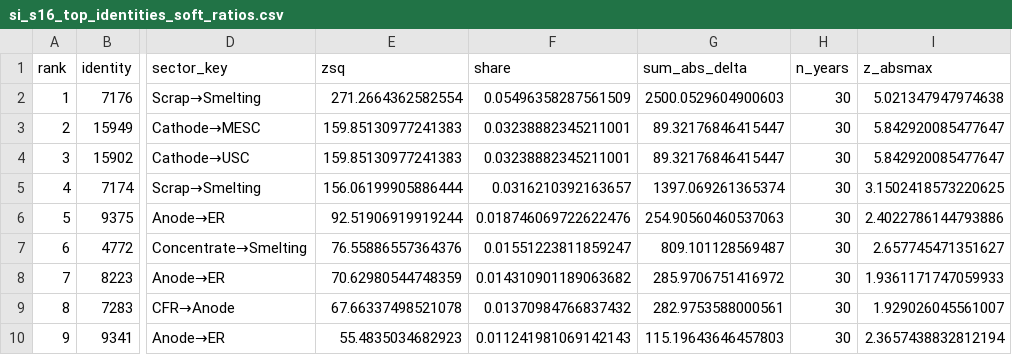
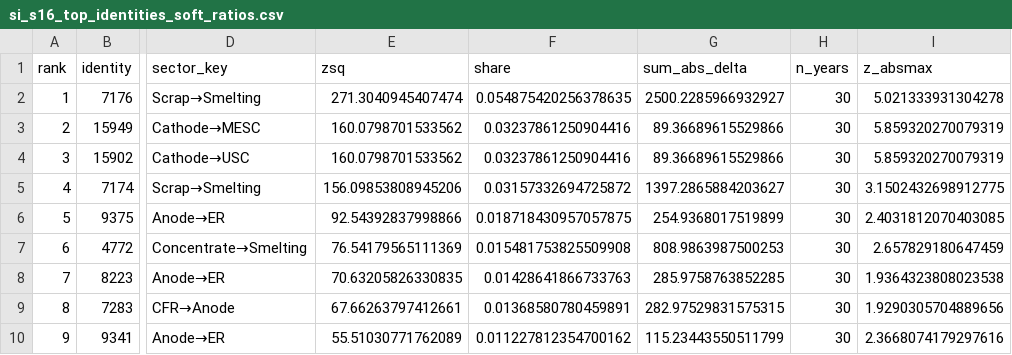
Before and after one commit to florihu/pySUTO, a CSV file: docs/manuscript/figs/si_s16_top_identities_soft_ratios.csv, drawn as a sheet; only a part is shown, gaps mark what is left out; the diff covers the shown part only; the diff names each change by its address in the sheet, - before the commit and + after, or states it on an @@ line.

```diff
--- a/docs/manuscript/figs/si_s16_top_identities_soft_ratios.csv
+++ b/docs/manuscript/figs/si_s16_top_identities_soft_ratios.csv
-E2 (zsq): 271.2664362582554
+E2 (zsq): 271.3040945407474
-F2 (share): 0.05496358287561509
+F2 (share): 0.054875420256378635
-G2 (sum_abs_delta): 2500.0529604900603
+G2 (sum_abs_delta): 2500.2285966932927
-I2 (z_absmax): 5.021347947974638
+I2 (z_absmax): 5.021333931304278
-E3:E4 (zsq): 159.85130977241383
+E3:E4 (zsq): 160.0798701533562
-F3:F4 (share): 0.03238882345211001
+F3:F4 (share): 0.03237861250904416
-G3:G4 (sum_abs_delta): 89.32176846415447
+G3:G4 (sum_abs_delta): 89.36689615529866
-I3:I4 (z_absmax): 5.842920085477647
+I3:I4 (z_absmax): 5.859320270079319
-E5 (zsq): 156.06199905886444
+E5 (zsq): 156.09853808945206
-F5 (share): 0.0316210392163657
+F5 (share): 0.03157332694725872
-G5 (sum_abs_delta): 1397.069261365374
+G5 (sum_abs_delta): 1397.2865884203627
-I5 (z_absmax): 3.1502418573220625
+I5 (z_absmax): 3.1502432698912775
-E6 (zsq): 92.51906919919244
+E6 (zsq): 92.54392837998866
-F6 (share): 0.018746069722622476
+F6 (share): 0.018718430957057875
-G6 (sum_abs_delta): 254.90560460537063
+G6 (sum_abs_delta): 254.9368017519899
-I6 (z_absmax): 2.4022786144793886
+I6 (z_absmax): 2.4031812070403085
-E7 (zsq): 76.55886557364376
+E7 (zsq): 76.54179565111369
-F7 (share): 0.01551223811859247
+F7 (share): 0.015481753825509908
-G7 (sum_abs_delta): 809.101128569487
+G7 (sum_abs_delta): 808.9863987500253
-I7 (z_absmax): 2.657745471351627
+I7 (z_absmax): 2.657829180647459
-E8 (zsq): 70.62980544748359
+E8 (zsq): 70.63205826330835
-F8 (share): 0.014310901189063682
+F8 (share): 0.01428641866733763
-G8 (sum_abs_delta): 285.9706751416972
+G8 (sum_abs_delta): 285.9758763852285
-I8 (z_absmax): 1.9361171747059933
+I8 (z_absmax): 1.9364323808023538
-E9 (zsq): 67.66337498521078
+E9 (zsq): 67.66263797412661
-F9 (share): 0.01370984766837432
+F9 (share): 0.01368580780459891
-G9 (sum_abs_delta): 282.9753588000561
+G9 (sum_abs_delta): 282.97529831575315
-I9 (z_absmax): 1.929026045561007
+I9 (z_absmax): 1.9290305704889656
-E10 (zsq): 55.4835034682923
+E10 (zsq): 55.51030771762089
-F10 (share): 0.011241981069142143
+F10 (share): 0.011227812354700162
-G10 (sum_abs_delta): 115.19643646457803
+G10 (sum_abs_delta): 115.23443550511799
-I10 (z_absmax): 2.3657438832812194
+I10 (z_absmax): 2.3668074179297616
```
Also changed, not shown: 64 edited cells elsewhere in this file, docs/manuscript/figs/si_s15_a4_gradient.csv, docs/manuscript/figs/si_s15_hhi_1995_2024.csv, 20 other files.
